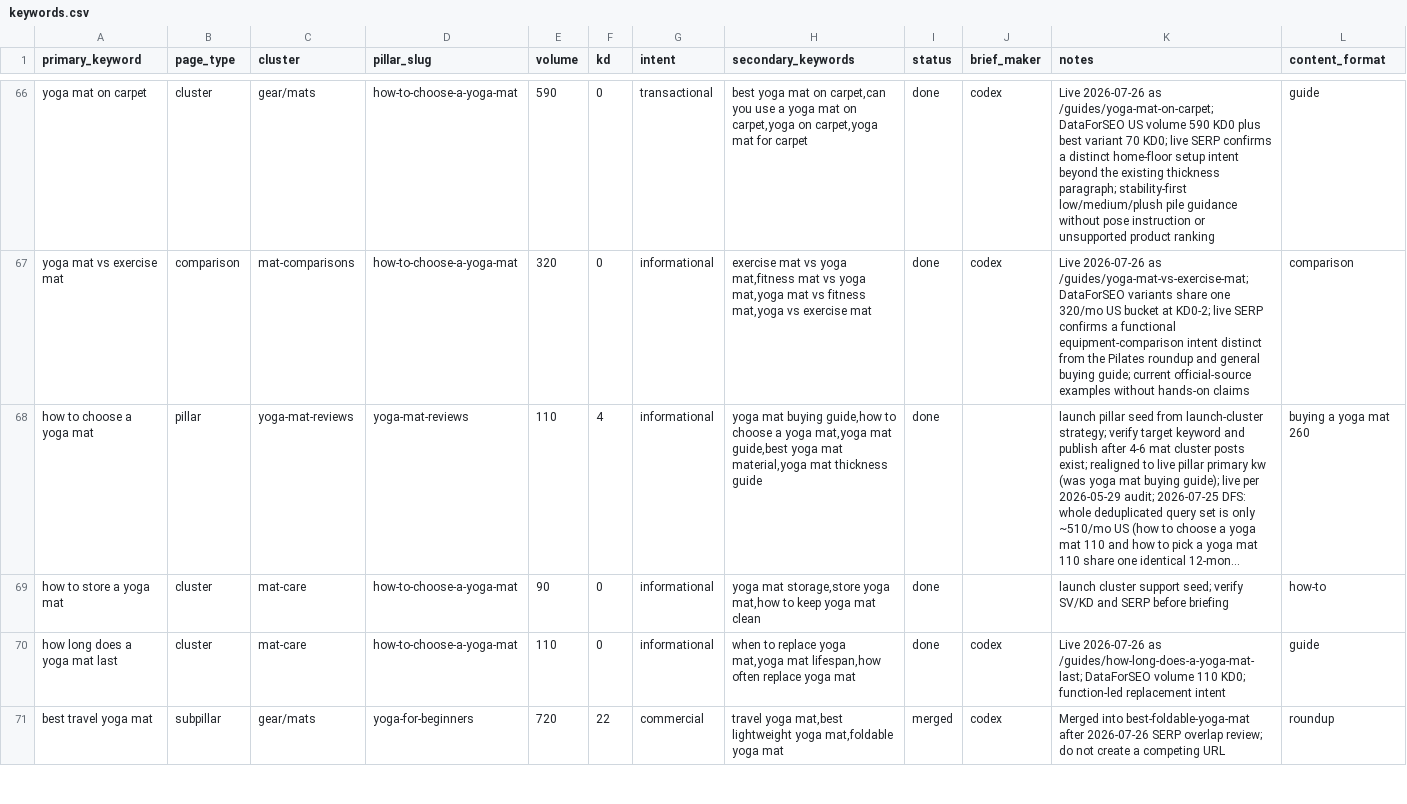
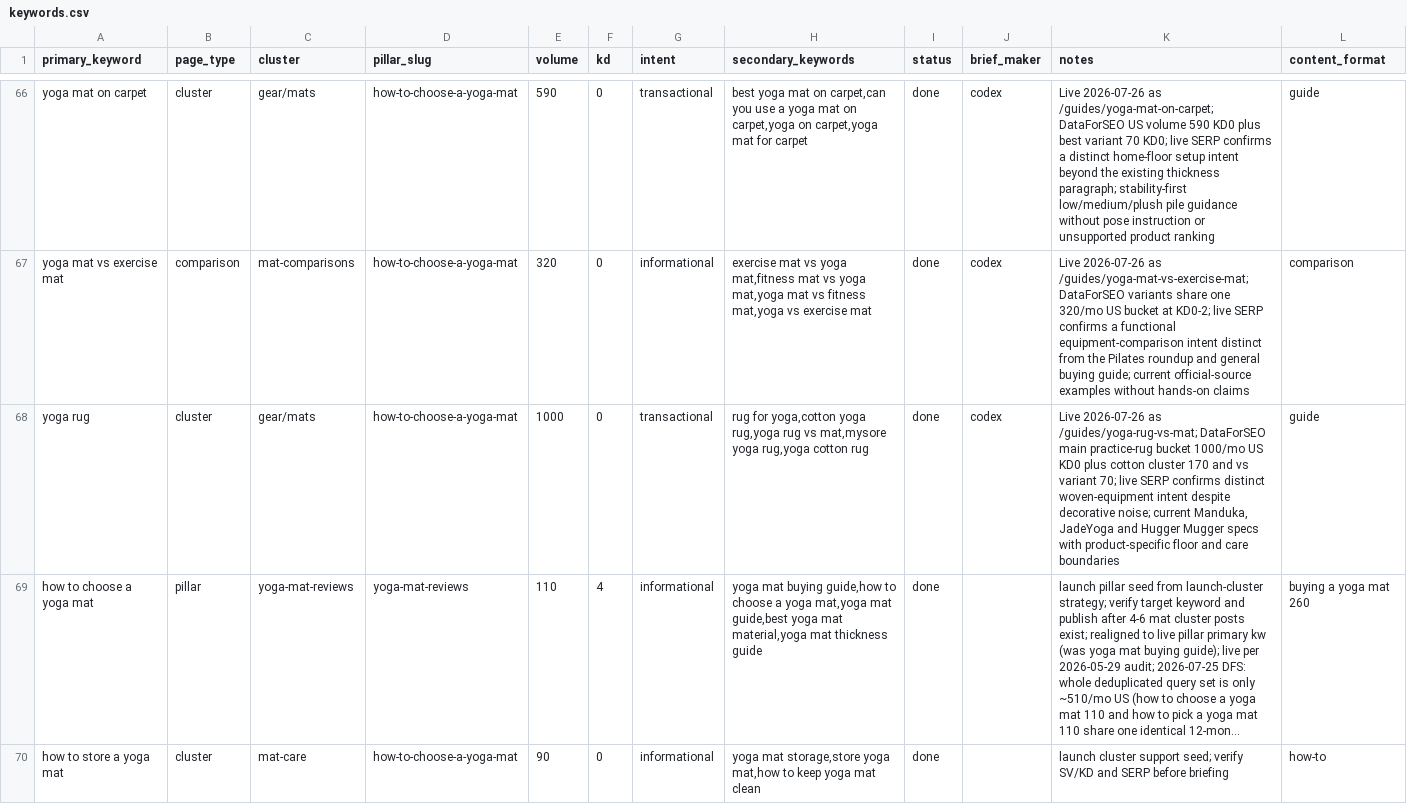
Before and after one commit to MarvinNL046/theyogasensei, a CSV file: keywords.csv, drawn as a sheet; only a part is shown, gaps mark what is left out; the shorter side is filled out with more unchanged rows; long unchanged cells end in …; the diff names each change by its address in the sheet, - before the commit and + after, or states it on an @@ line.

Commit message:
Publish yoga rug versus mat guide

```diff
--- a/keywords.csv
+++ b/keywords.csv
+row 68: yoga rug | cluster | gear/mats | how-to-choose-a-yoga-mat | 1000 | 0 | transactional | rug for yoga,cotton yoga rug,yoga rug vs mat,mysore yoga rug,yoga cotton rug | done | codex | Live 2026-07-26 as /guides/yoga-rug-vs-mat; DataForSEO main practice-rug bucket 1000/mo US KD0 plus cotton cluster 170 and vs variant 70; live SERP confirms distinct woven-equipment intent despite decorative noise; current Manduka, JadeYoga and Hugger Mugger specs with product-specific floor and care boundaries | guide
```
Also changed, not shown: 9 other files.
